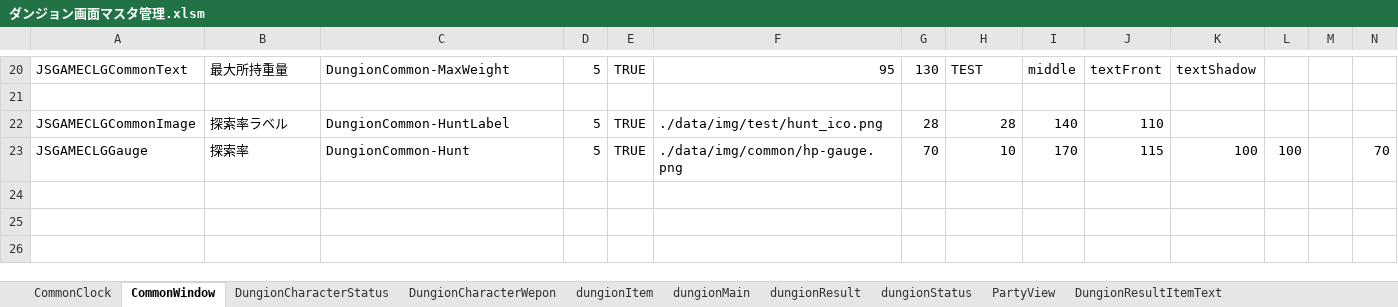
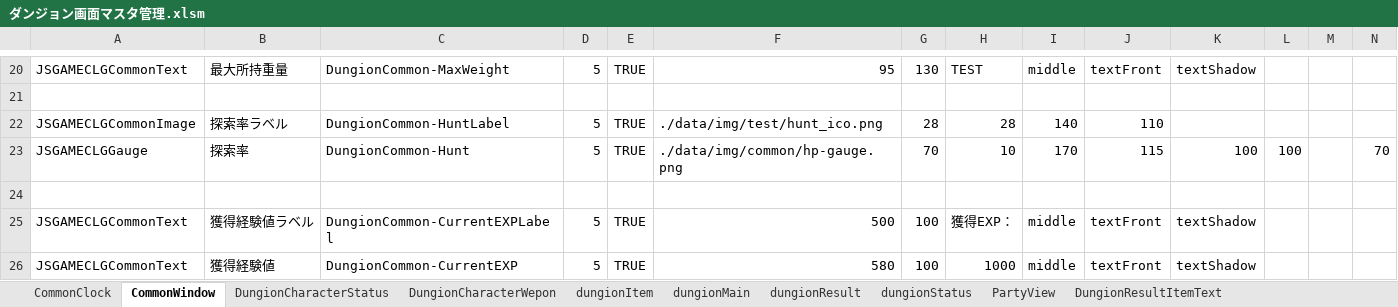
Before and after one commit to javel555/JSTOHO, an Excel workbook: master/disp/dungion/ダンジョン画面マスタ管理.xlsm, sheet CommonWindow, drawn as a sheet; only a part is shown, gaps mark what is left out; values as stored, in another font and other column widths than the file's, no borders; charts and pictures not drawn; rows hold the shown columns only; the diff names each change by its address in the sheet, - before the commit and + after, or states it on an @@ line.

```diff
--- a/master/disp/dungion/ダンジョン画面マスタ管理.xlsm (sheet CommonWindow)
+++ b/master/disp/dungion/ダンジョン画面マスタ管理.xlsm (sheet CommonWindow)
+row 24: (empty)
+row 25: JSGAMECLGCommonText | 獲得経験値ラベル | DungionCommon-CurrentEXPLabel | 5 | TRUE | 500 | 100 | 獲得EXP： | middle | textFront | textShadow
+row 26: JSGAMECLGCommonText | 獲得経験値 | DungionCommon-CurrentEXP | 5 | TRUE | 580 | 100 | 1000 | middle | textFront | textShadow
```
Also changed, not shown: sheet dungionStatus, sheet DungionCharacterStatus, sheet DungionCharacterWepon, sheet dungionItem, charts or pictures, master/disp/village/博麗神社マスタ管理.xlsm, 12 other files.
